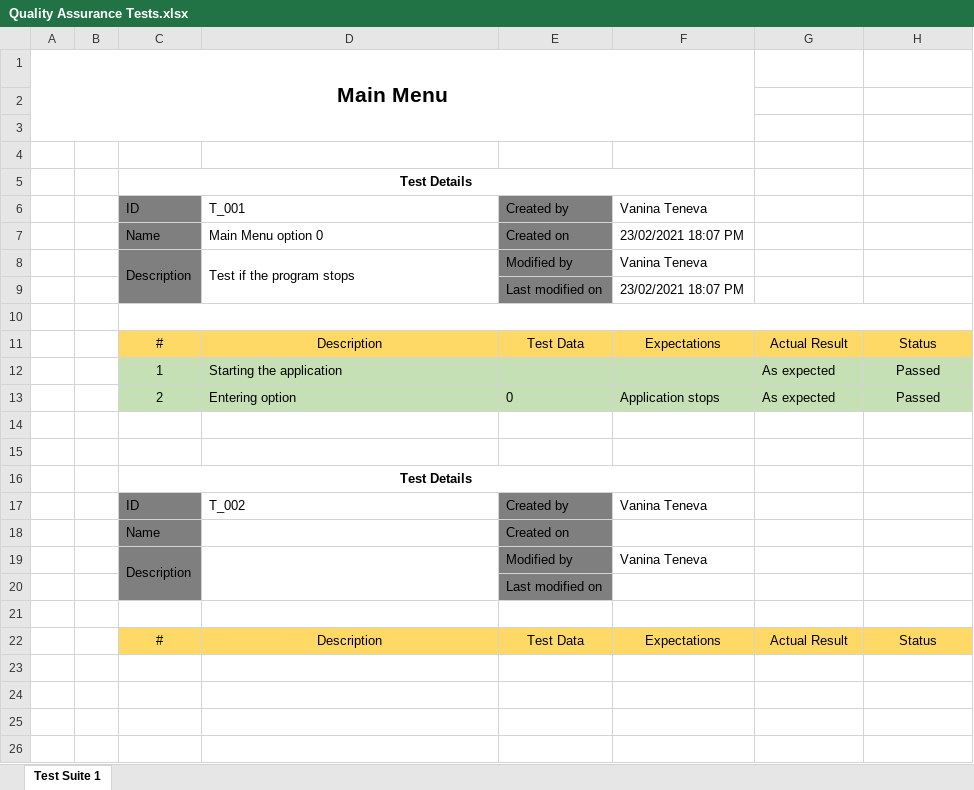
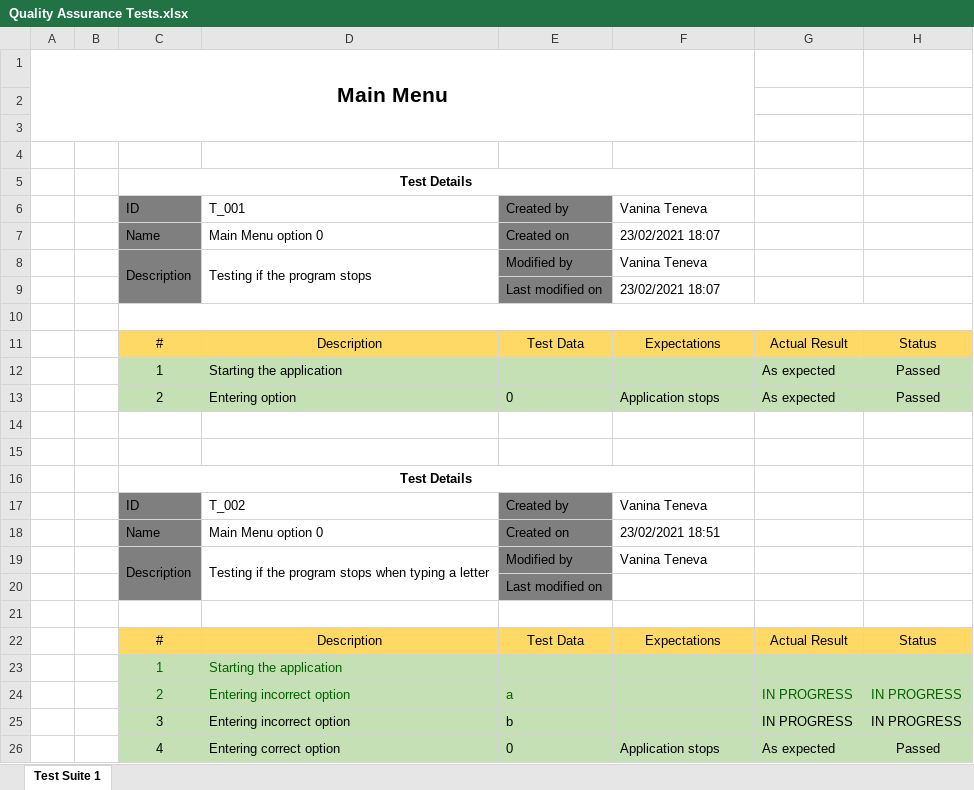
Before and after one commit to VNTeneva19/Error-404, an Excel workbook: Documents/QA Documents/Quality Assurance Tests.xlsx, sheet Test Suite 1, drawn as a sheet; values as stored, in another font and other column widths than the file's, no borders; the diff names each change by its address in the sheet, - before the commit and + after, or states it on an @@ line.

Commit message:
Update QA Tests

```diff
--- a/Documents/QA Documents/Quality Assurance Tests.xlsx (sheet Test Suite 1)
+++ b/Documents/QA Documents/Quality Assurance Tests.xlsx (sheet Test Suite 1)
-F7: 23/02/2021 18:07 PM
+F7: 23/02/2021 18:07
-D8: Test if the program stops
+D8: Testing if the program stops
-F9: 23/02/2021 18:07 PM
+F9: 23/02/2021 18:07
-D18: (empty)
+D18: Main Menu option 0
-F18: (empty)
+F18: 23/02/2021 18:51
-D19: (empty)
+D19: Testing if the program stops when typing a letter
+row 23:  |  | 1 | Starting the application
+row 24:  |  | 2 | Entering incorrect option | a |  | IN PROGRESS | IN PROGRESS
+row 25:  |  | 3 | Entering incorrect option | b |  | IN PROGRESS | IN PROGRESS
+row 26:  |  | 4 | Entering correct option | 0 | Application stops | As expected | Passed
```
